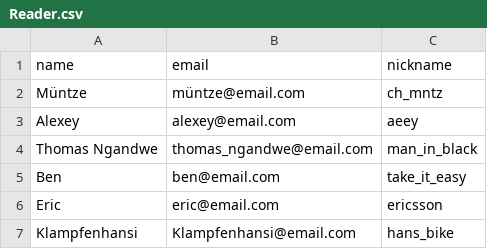
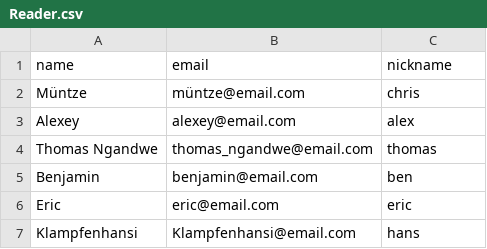
Before and after one commit to oleksiymartynenko/neo4j, a CSV file: Reader.csv, drawn as a sheet.

Commit message:
Update Reader.csv

```diff
--- a/Reader.csv
+++ b/Reader.csv
@@ -1,7 +1,7 @@
 name,email,nickname
-Müntze,müntze@email.com,ch_mntz
-Alexey,alexey@email.com,aeey
-Thomas Ngandwe,thomas_ngandwe@email.com,man_in_black
-Ben,ben@email.com,take_it_easy
-Eric,eric@email.com,ericsson
-Klampfenhansi,Klampfenhansi@email.com,hans_bike
+Müntze,müntze@email.com,chris
+Alexey,alexey@email.com,alex
+Thomas Ngandwe,thomas_ngandwe@email.com,thomas
+Benjamin,benjamin@email.com,ben
+Eric,eric@email.com,eric
+Klampfenhansi,Klampfenhansi@email.com,hans
```
